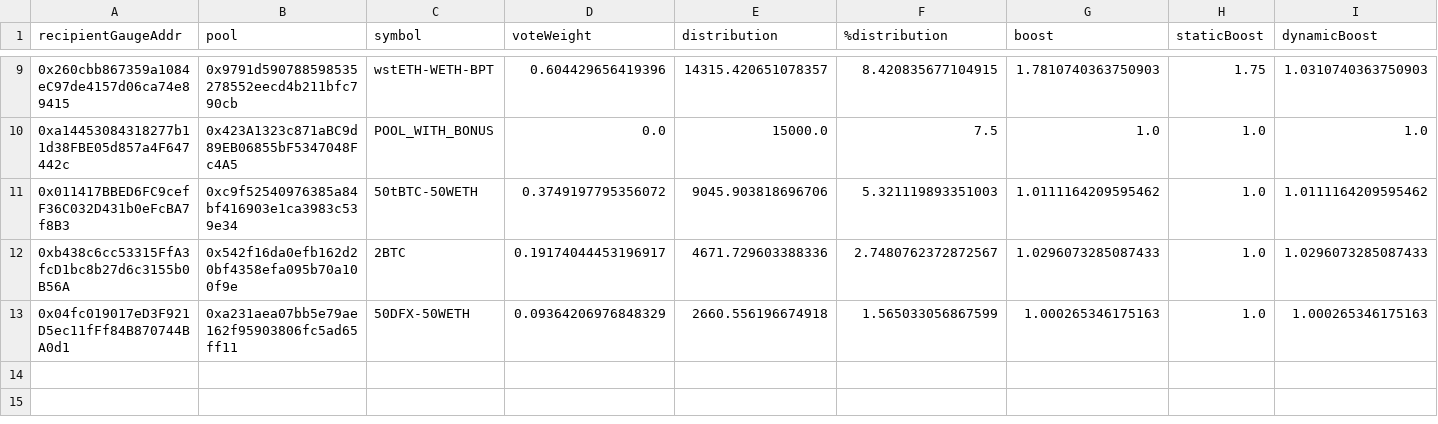
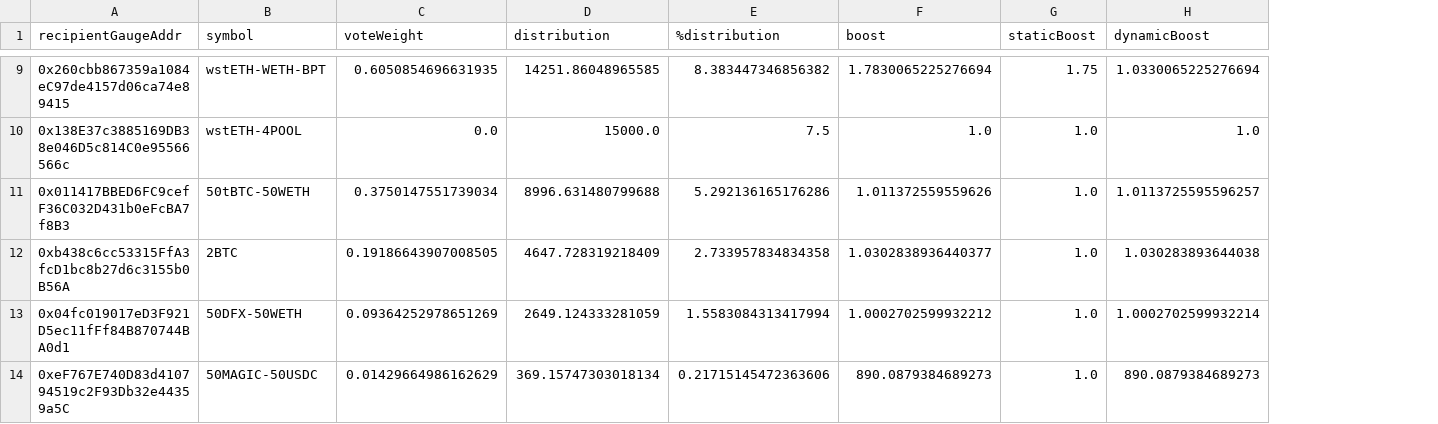
Before and after one commit to BalancerMaxis/data_automation, a CSV file: notebooks/arb_dao_grant_distribution/output/dao_grant_2023-09-07_2023-09-21.csv, drawn as a sheet; only a part is shown, gaps mark what is left out; removed rows and columns are numbered as before the commit, all else as after; rows hold the shown columns only; the diff covers the shown part only; the diff names each change by its address in the sheet, - before the commit and + after, or states it on an @@ line.

Commit message:
feat: include new wstheth pool into arb dao grant logic

```diff
--- a/notebooks/arb_dao_grant_distribution/output/dao_grant_2023-09-07_2023-09-21.csv
+++ b/notebooks/arb_dao_grant_distribution/output/dao_grant_2023-09-07_2023-09-21.csv
-column B (pool), rows 9-13: 0x9791d590788598535278552eecd4b211bfc790cb | 0x423A1323c871aBC9d89EB06855bF5347048Fc4A5 | 0xc9f52540976385a84bf416903e1ca3983c539e34 | 0x542f16da0efb162d20bf4358efa095b70a100f9e | 0xa231aea07bb5e79ae162f95903806fc5ad65ff11
-C9 (voteWeight): 0.604429656419396
+C9 (voteWeight): 0.6050854696631935
-D9 (distribution): 14315.420651078357
+D9 (distribution): 14251.86048965585
-E9 (%distribution): 8.420835677104915
+E9 (%distribution): 8.383447346856382
-F9 (boost): 1.7810740363750903
+F9 (boost): 1.7830065225276694
-H9 (dynamicBoost): 1.0310740363750903
+H9 (dynamicBoost): 1.0330065225276694
-A10 (recipientGaugeAddr): 0xa14453084318277b11d38FBE05d857a4F647442c
+A10 (recipientGaugeAddr): 0x138E37c3885169DB38e046D5c814C0e95566566c
-B10 (symbol): POOL_WITH_BONUS
+B10 (symbol): wstETH-4POOL
-C11 (voteWeight): 0.3749197795356072
+C11 (voteWeight): 0.3750147551739034
-D11 (distribution): 9045.903818696706
+D11 (distribution): 8996.631480799688
-E11 (%distribution): 5.321119893351003
+E11 (%distribution): 5.292136165176286
-F11 (boost): 1.0111164209595462
+F11 (boost): 1.011372559559626
-H11 (dynamicBoost): 1.0111164209595462
+H11 (dynamicBoost): 1.0113725595596257
-C12 (voteWeight): 0.19174044453196917
+C12 (voteWeight): 0.19186643907008505
-D12 (distribution): 4671.729603388336
+D12 (distribution): 4647.728319218409
-E12 (%distribution): 2.7480762372872567
+E12 (%distribution): 2.733957834834358
-F12 (boost): 1.0296073285087433
+F12 (boost): 1.0302838936440377
-H12 (dynamicBoost): 1.0296073285087433
+H12 (dynamicBoost): 1.030283893644038
-C13 (voteWeight): 0.09364206976848329
+C13 (voteWeight): 0.09364252978651269
-D13 (distribution): 2660.556196674918
+D13 (distribution): 2649.124333281059
-E13 (%distribution): 1.565033056867599
+E13 (%distribution): 1.5583084313417994
-F13 (boost): 1.000265346175163
+F13 (boost): 1.0002702599932212
-H13 (dynamicBoost): 1.000265346175163
+H13 (dynamicBoost): 1.0002702599932214
+row 14: 0xeF767E740D83d410794519c2F93Db32e44359a5C | 50MAGIC-50USDC | 0.01429664986162629 | 369.15747303018134 | 0.21715145472363606 | 890.0879384689273 | 1.0 | 890.0879384689273
```
Also changed, not shown: 27 edited cells elsewhere in this file, 3 other files.
